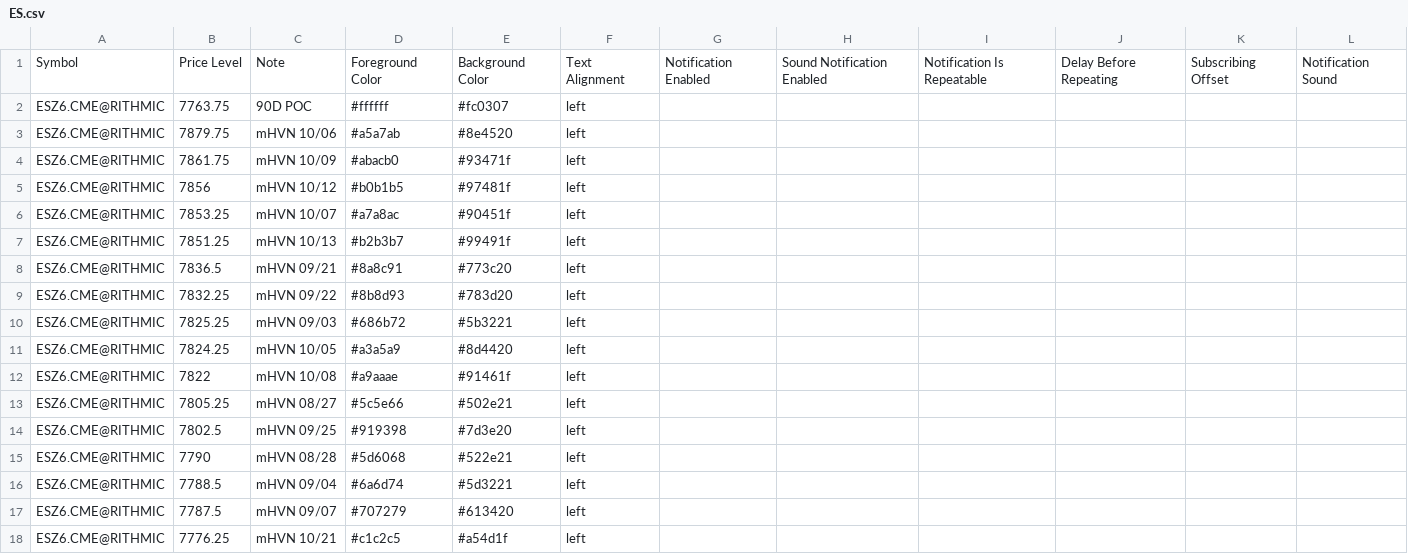
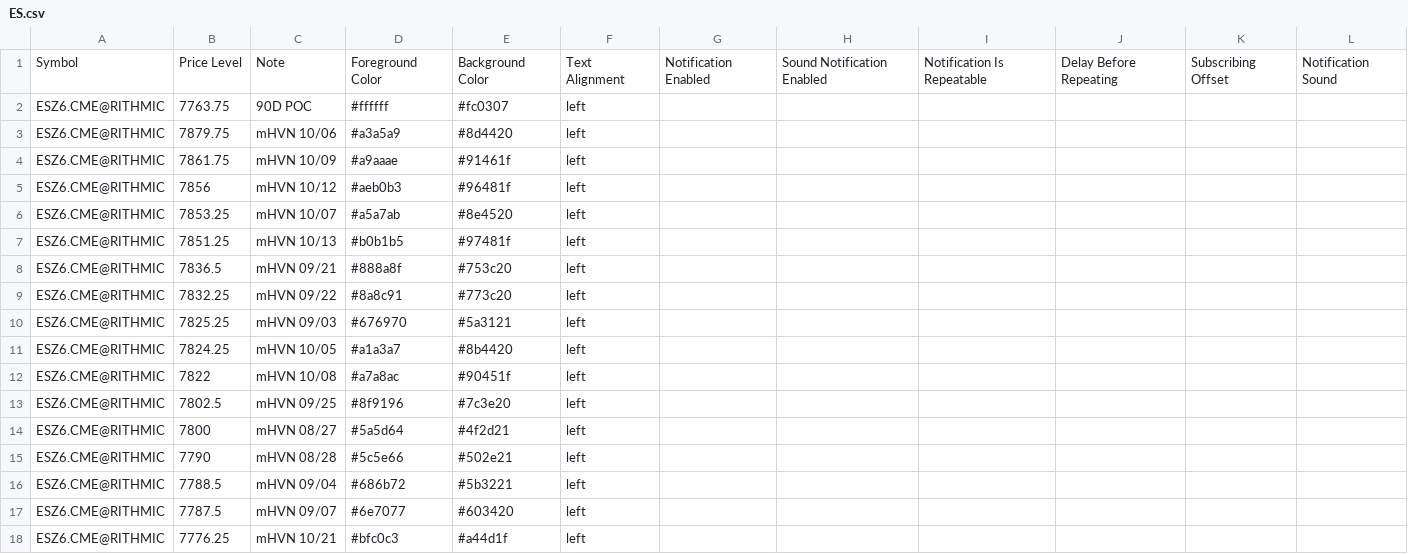
Before and after one commit to Thinkwithbookmap/Cloud-notes, a CSV file: ES.csv, drawn as a sheet; only a part is shown; the diff covers the shown part only.

```diff
--- a/ES.csv
+++ b/ES.csv
@@ -2,17 +2,17 @@ Symbol,Price Level,Note,Foreground Color,Background Color,Text Alignment,Notific
 ESZ6.CME@RITHMIC,7763.75,90D POC,#ffffff,#fc0307,left,,,,,,
-ESZ6.CME@RITHMIC,7879.75,mHVN 10/06,#a5a7ab,#8e4520,left,,,,,,
-ESZ6.CME@RITHMIC,7861.75,mHVN 10/09,#abacb0,#93471f,left,,,,,,
-ESZ6.CME@RITHMIC,7856,mHVN 10/12,#b0b1b5,#97481f,left,,,,,,
-ESZ6.CME@RITHMIC,7853.25,mHVN 10/07,#a7a8ac,#90451f,left,,,,,,
-ESZ6.CME@RITHMIC,7851.25,mHVN 10/13,#b2b3b7,#99491f,left,,,,,,
-ESZ6.CME@RITHMIC,7836.5,mHVN 09/21,#8a8c91,#773c20,left,,,,,,
-ESZ6.CME@RITHMIC,7832.25,mHVN 09/22,#8b8d93,#783d20,left,,,,,,
-ESZ6.CME@RITHMIC,7825.25,mHVN 09/03,#686b72,#5b3221,left,,,,,,
-ESZ6.CME@RITHMIC,7824.25,mHVN 10/05,#a3a5a9,#8d4420,left,,,,,,
-ESZ6.CME@RITHMIC,7822,mHVN 10/08,#a9aaae,#91461f,left,,,,,,
-ESZ6.CME@RITHMIC,7805.25,mHVN 08/27,#5c5e66,#502e21,left,,,,,,
-ESZ6.CME@RITHMIC,7802.5,mHVN 09/25,#919398,#7d3e20,left,,,,,,
-ESZ6.CME@RITHMIC,7790,mHVN 08/28,#5d6068,#522e21,left,,,,,,
-ESZ6.CME@RITHMIC,7788.5,mHVN 09/04,#6a6d74,#5d3221,left,,,,,,
-ESZ6.CME@RITHMIC,7787.5,mHVN 09/07,#707279,#613420,left,,,,,,
-ESZ6.CME@RITHMIC,7776.25,mHVN 10/21,#c1c2c5,#a54d1f,left,,,,,,
+ESZ6.CME@RITHMIC,7879.75,mHVN 10/06,#a3a5a9,#8d4420,left,,,,,,
+ESZ6.CME@RITHMIC,7861.75,mHVN 10/09,#a9aaae,#91461f,left,,,,,,
+ESZ6.CME@RITHMIC,7856,mHVN 10/12,#aeb0b3,#96481f,left,,,,,,
+ESZ6.CME@RITHMIC,7853.25,mHVN 10/07,#a5a7ab,#8e4520,left,,,,,,
+ESZ6.CME@RITHMIC,7851.25,mHVN 10/13,#b0b1b5,#97481f,left,,,,,,
+ESZ6.CME@RITHMIC,7836.5,mHVN 09/21,#888a8f,#753c20,left,,,,,,
+ESZ6.CME@RITHMIC,7832.25,mHVN 09/22,#8a8c91,#773c20,left,,,,,,
+ESZ6.CME@RITHMIC,7825.25,mHVN 09/03,#676970,#5a3121,left,,,,,,
+ESZ6.CME@RITHMIC,7824.25,mHVN 10/05,#a1a3a7,#8b4420,left,,,,,,
+ESZ6.CME@RITHMIC,7822,mHVN 10/08,#a7a8ac,#90451f,left,,,,,,
+ESZ6.CME@RITHMIC,7802.5,mHVN 09/25,#8f9196,#7c3e20,left,,,,,,
+ESZ6.CME@RITHMIC,7800,mHVN 08/27,#5a5d64,#4f2d21,left,,,,,,
+ESZ6.CME@RITHMIC,7790,mHVN 08/28,#5c5e66,#502e21,left,,,,,,
+ESZ6.CME@RITHMIC,7788.5,mHVN 09/04,#686b72,#5b3221,left,,,,,,
+ESZ6.CME@RITHMIC,7787.5,mHVN 09/07,#6e7077,#603420,left,,,,,,
+ESZ6.CME@RITHMIC,7776.25,mHVN 10/21,#bfc0c3,#a44d1f,left,,,,,,
```
Also changed, not shown: 1 added row and 80 edited cells elsewhere in this file, ESno.csv, NQ.csv, 2 other files.
